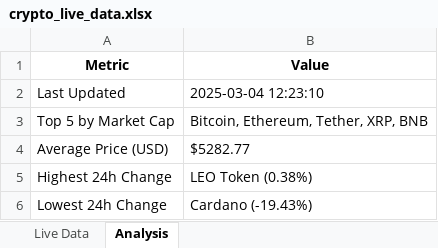
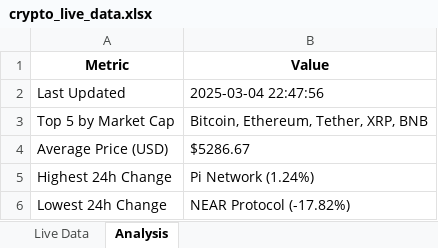
Before and after one commit to amityadav26/Primetrade.ai-Project-Cryptocurrency, an Excel workbook: crypto_live_data.xlsx, sheet Analysis, drawn as a sheet; values as stored, in another font and other column widths than the file's, no borders; the diff names each change by its address in the sheet, - before the commit and + after, or states it on an @@ line.

```diff
--- a/crypto_live_data.xlsx (sheet Analysis)
+++ b/crypto_live_data.xlsx (sheet Analysis)
-B2 (Value): 2025-03-04 12:23:10
+B2 (Value): 2025-03-04 22:47:56
-B4 (Value): $5282.77
+B4 (Value): $5286.67
-B5 (Value): LEO Token (0.38%)
+B5 (Value): Pi Network (1.24%)
-B6 (Value): Cardano (-19.43%)
+B6 (Value): NEAR Protocol (-17.82%)
```
Also changed, not shown: sheet Live Data.
